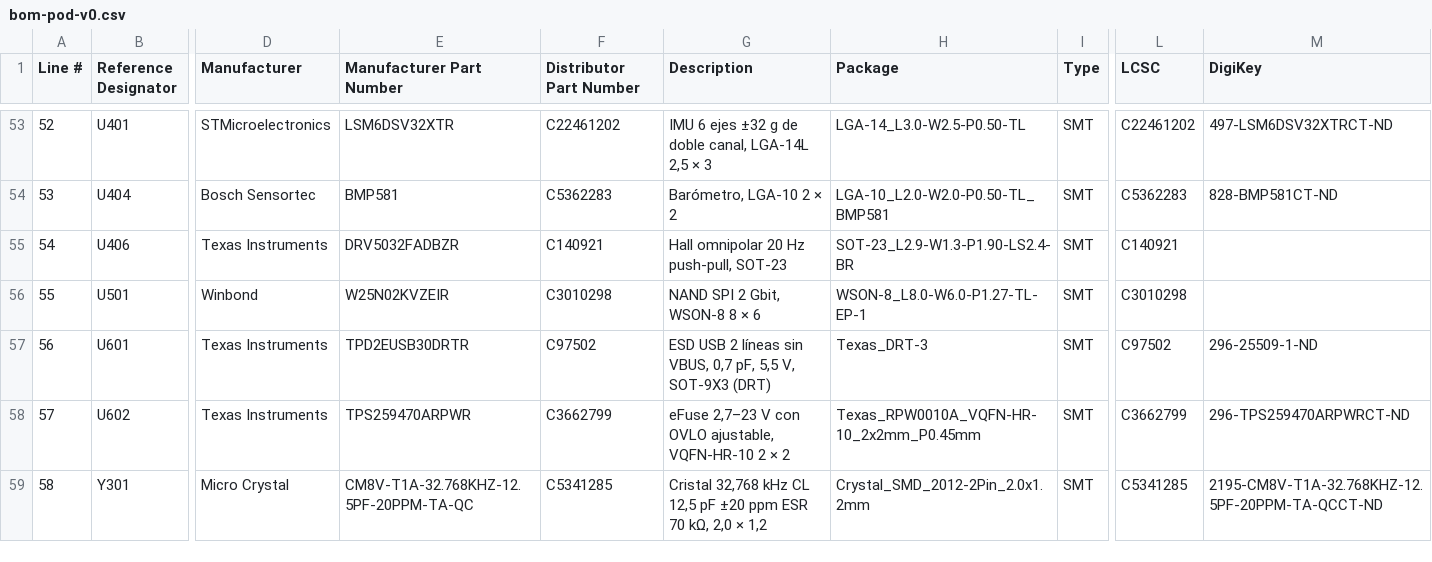
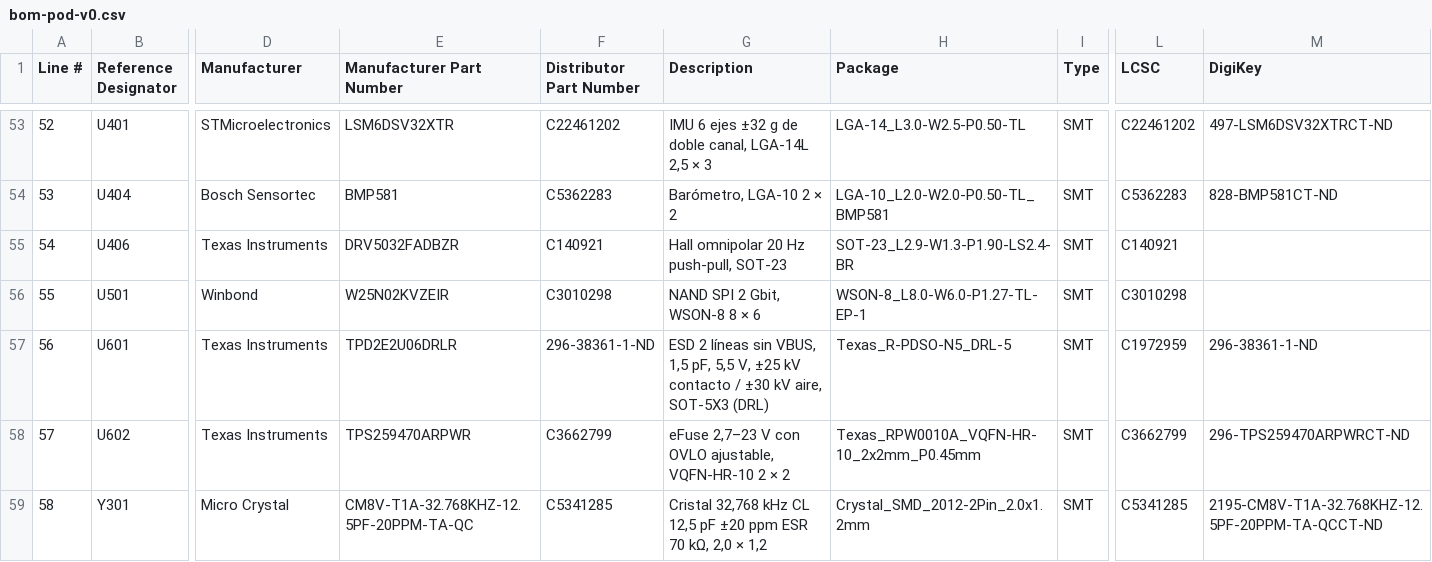
Before and after one commit to mgiachetti/sport-performance, a CSV file: docs/hardware/cotizacion/bom-pod-v0.csv, drawn as a sheet; only a part is shown, gaps mark what is left out; the diff names each change by its address in the sheet, - before the commit and + after, or states it on an @@ line.

```diff
--- a/docs/hardware/cotizacion/bom-pod-v0.csv
+++ b/docs/hardware/cotizacion/bom-pod-v0.csv
-E57 (Manufacturer Part Number): TPD2EUSB30DRTR
+E57 (Manufacturer Part Number): TPD2E2U06DRLR
-F57 (Distributor Part Number): C97502
+F57 (Distributor Part Number): 296-38361-1-ND
-G57 (Description): ESD USB 2 líneas sin VBUS, 0,7 pF, 5,5 V, SOT-9X3 (DRT)
+G57 (Description): ESD 2 líneas sin VBUS, 1,5 pF, 5,5 V, ±25 kV contacto / ±30 kV aire, SOT-5X3 (DRL)
-H57 (Package): Texas_DRT-3
+H57 (Package): Texas_R-PDSO-N5_DRL-5
-L57 (LCSC): C97502
+L57 (LCSC): C1972959
-M57 (DigiKey): 296-25509-1-ND
+M57 (DigiKey): 296-38361-1-ND
```
Also changed, not shown: docs/hardware/cotizacion/bom-pod-v0-jlcpcb.csv, docs/hardware/cotizacion/costo-partes-pod-v0.csv, 16 other files.
